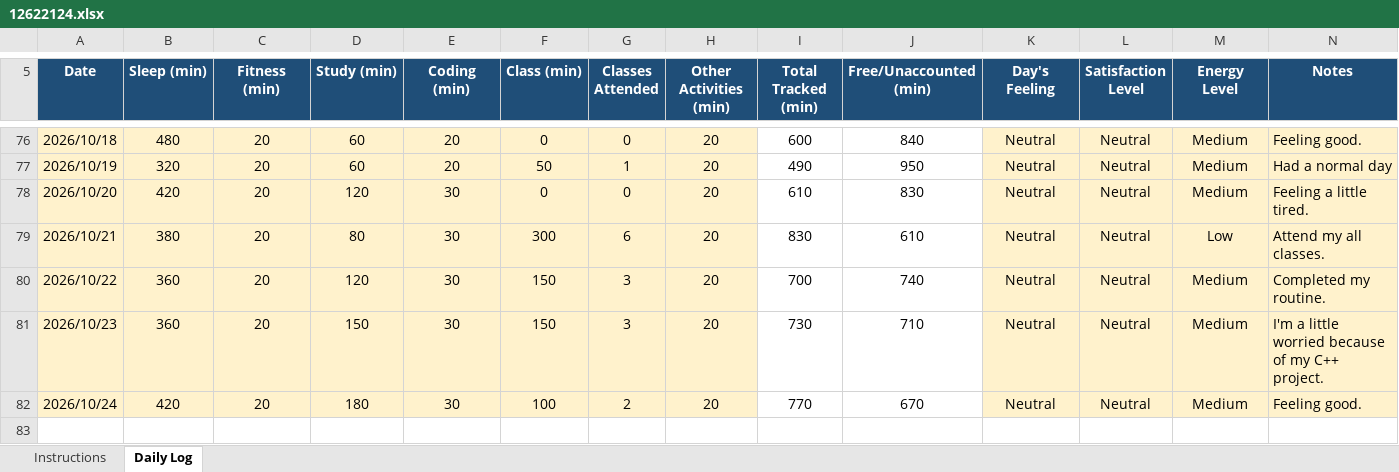
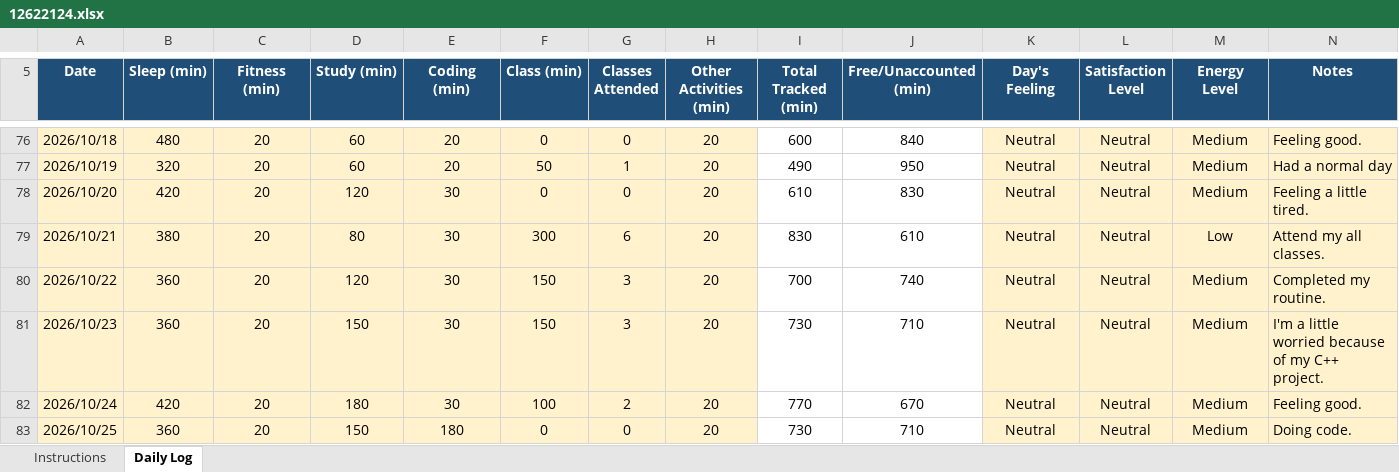
Before and after one commit to sejalthakur541-collab/CAP776, an Excel workbook: 12622124.xlsx, sheet Daily Log, drawn as a sheet; only a part is shown, gaps mark what is left out; values as stored, in another font and other column widths than the file's, no borders; conditional formats not drawn; the diff names each change by its address in the sheet, - before the commit and + after, or states it on an @@ line.

Commit message:
Daily log

```diff
--- a/12622124.xlsx (sheet Daily Log)
+++ b/12622124.xlsx (sheet Daily Log)
+row 83: 2026/10/25 | 360 | 20 | 150 | 180 | 0 | 0 | 20 | 730 | 710 | Neutral | Neutral | Medium | Doing code.
```
